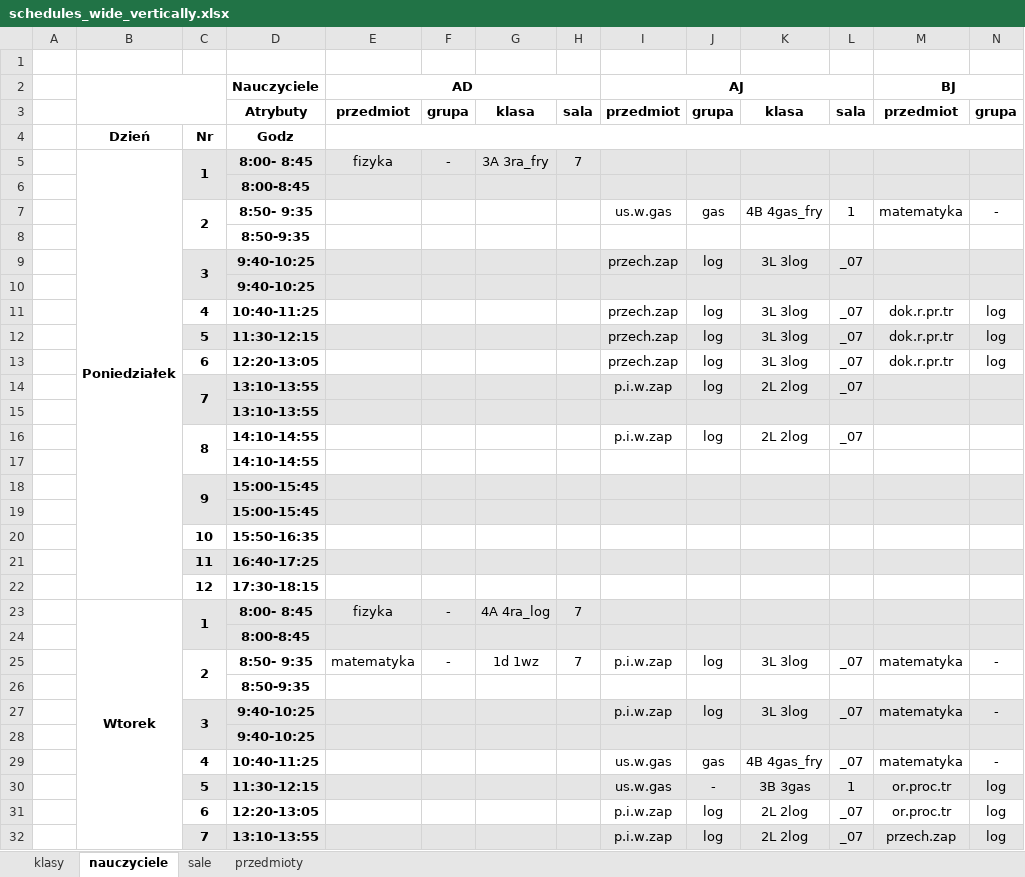
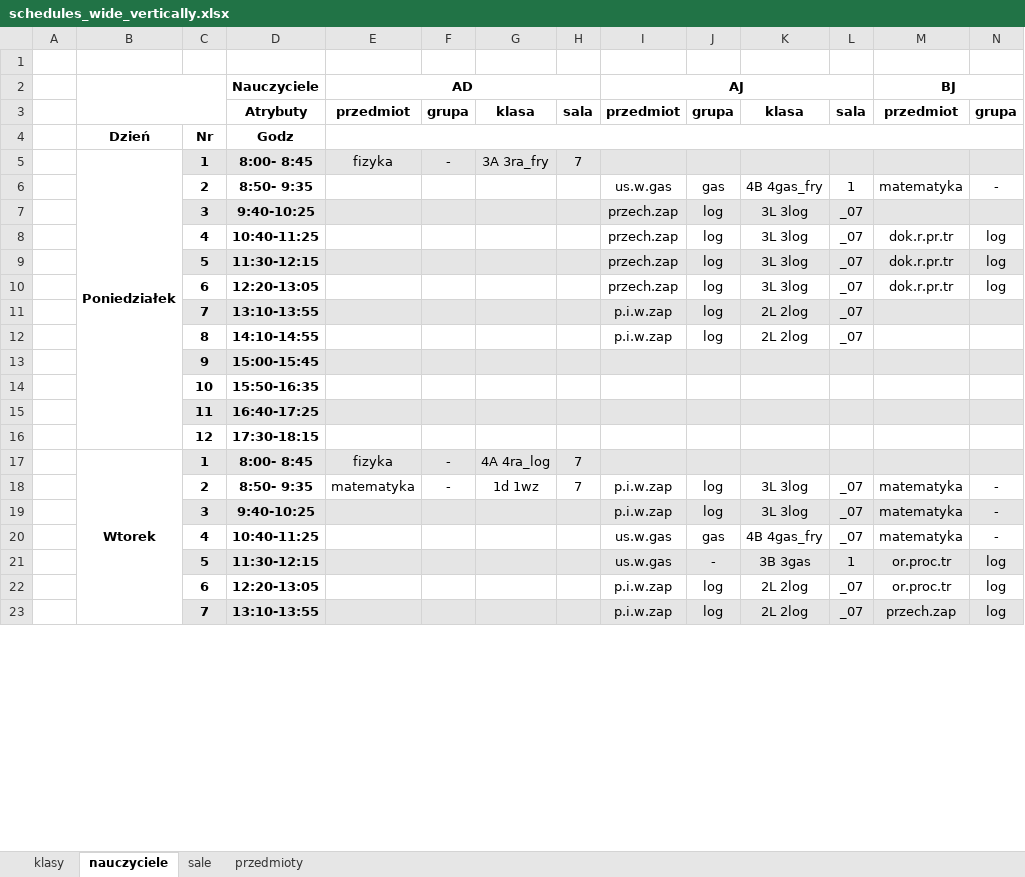
Before and after one commit to aleksajaw/lesson_plan_data_analysis, an Excel workbook: documents/schedules_wide_vertically.xlsx, sheet nauczyciele, drawn as a sheet; only a part is shown; values as stored, in another font and other column widths than the file's, no borders; removed rows and columns are numbered as before the commit, all else as after; rows hold the shown columns only; the diff covers the shown part only; the diff names each change by its address in the sheet, - before the commit and + after, or states it on an @@ line.

```diff
--- a/documents/schedules_wide_vertically.xlsx (sheet nauczyciele)
+++ b/documents/schedules_wide_vertically.xlsx (sheet nauczyciele)
-C5:C6 merged
-row 6:  |  |  | 8:00-8:45
-C7:C8 merged
-row 8:  |  |  | 8:50-9:35
-C9:C10 merged
-row 10:  |  |  | 9:40-10:25
-C14:C15 merged
-row 15:  |  |  | 13:10-13:55
-C16:C17 merged
-row 17:  |  |  | 14:10-14:55
-C18:C19 merged
-row 19:  |  |  | 15:00-15:45
-C23:C24 merged
-row 24:  |  |  | 8:00-8:45
-C25:C26 merged
-row 26:  |  |  | 8:50-9:35
-C27:C28 merged
-row 28:  |  |  | 9:40-10:25
-C32:C33 merged
```
Also changed, not shown: 20 removed rows and merged cells elsewhere in this sheet, sheet przedmioty, sheet sale, sheet klasy, 1 other file.
